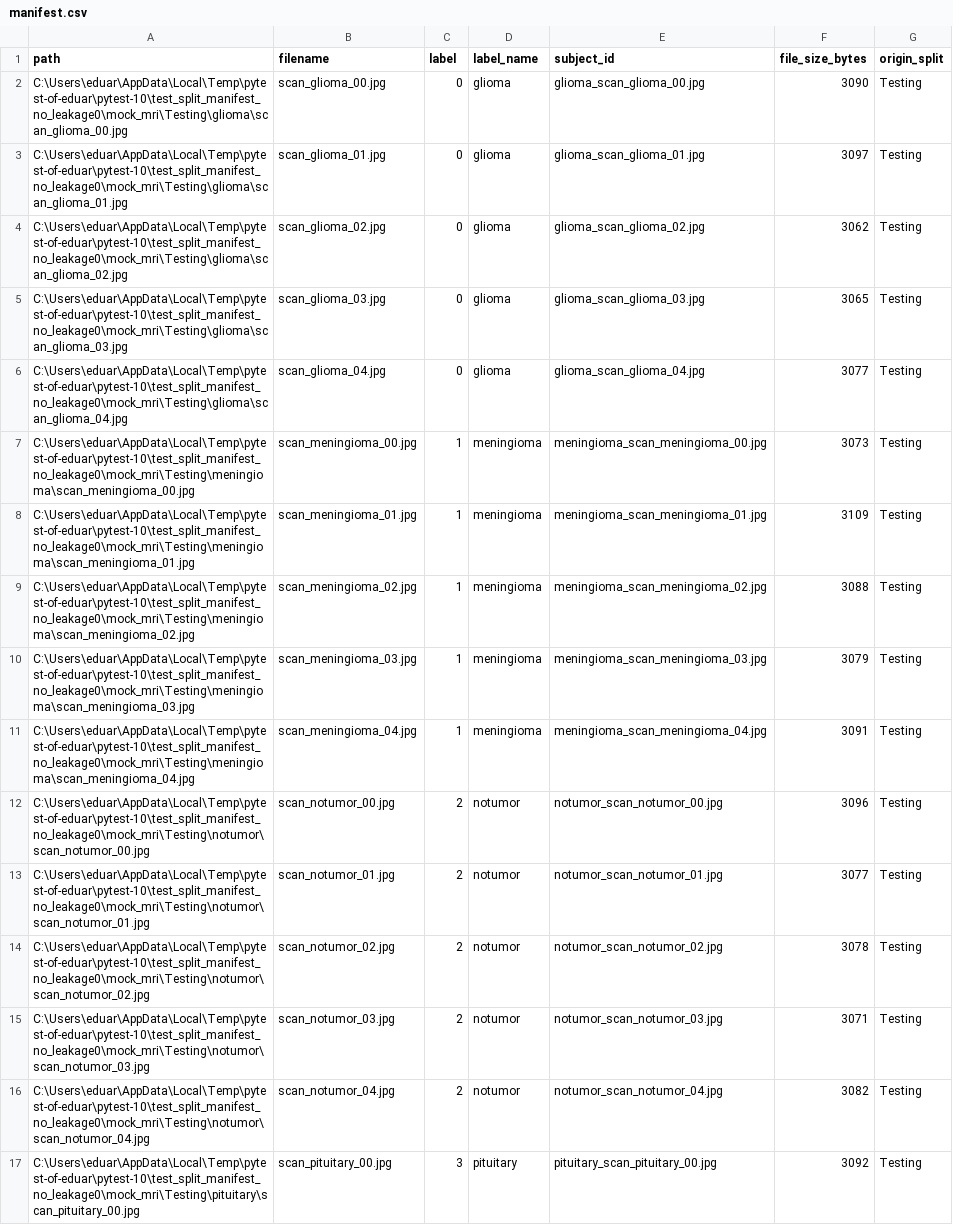
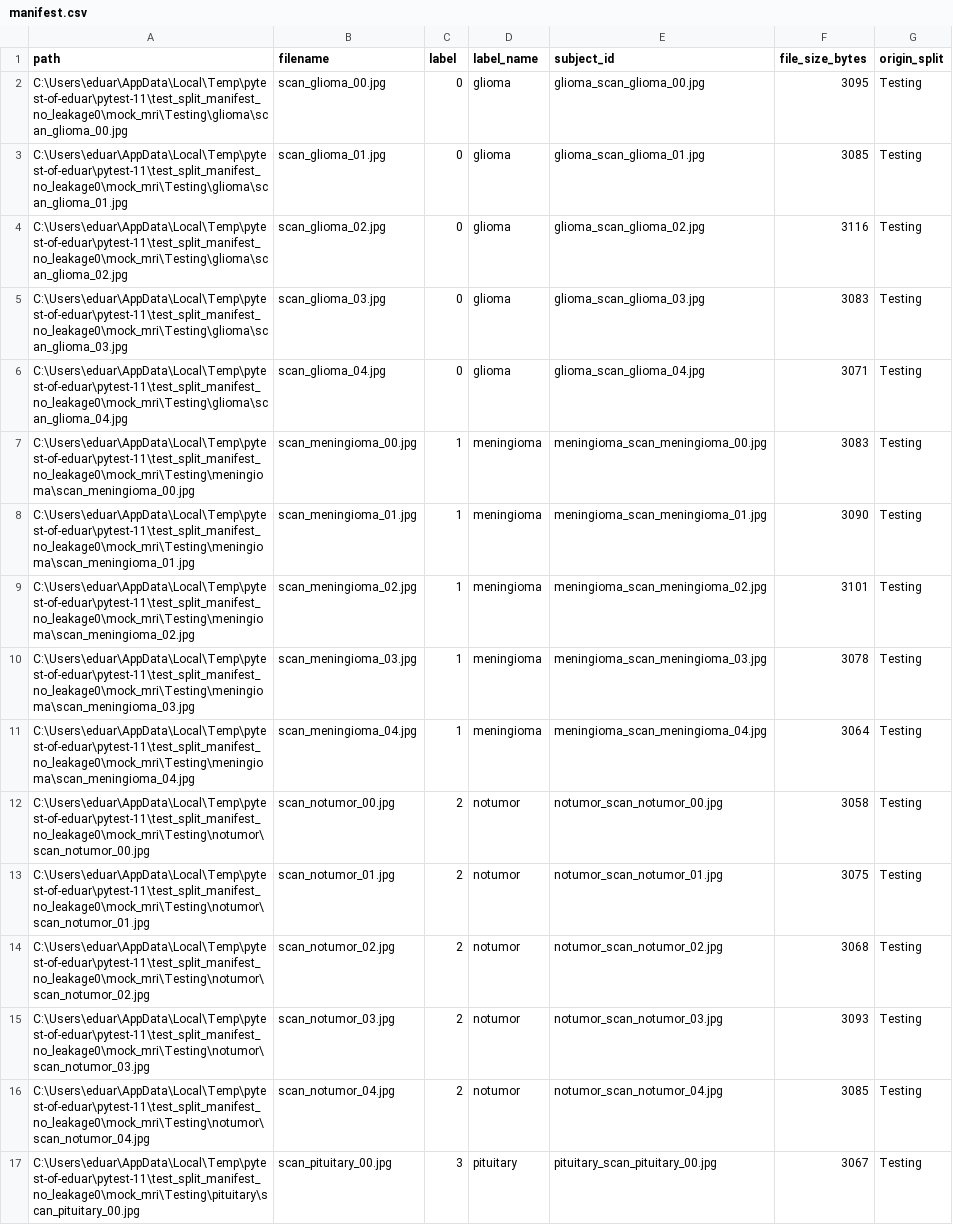
Before and after one commit to EduardCY/m3-proyecto-final-databricks-ia, a CSV file: data/manifest.csv, drawn as a sheet; only a part is shown; the diff covers the shown part only; the diff names each change by its address in the sheet, - before the commit and + after, or states it on an @@ line.

```diff
--- a/data/manifest.csv
+++ b/data/manifest.csv
-A2 (path): C:\Users\eduar\AppData\Local\Temp\pytest-of-eduar\pytest-10\test_split_manifest_no_leakage0\mock_mri\Testing\glioma\scan_glioma_00.jpg
+A2 (path): C:\Users\eduar\AppData\Local\Temp\pytest-of-eduar\pytest-11\test_split_manifest_no_leakage0\mock_mri\Testing\glioma\scan_glioma_00.jpg
-F2 (file_size_bytes): 3090
+F2 (file_size_bytes): 3095
-A3 (path): C:\Users\eduar\AppData\Local\Temp\pytest-of-eduar\pytest-10\test_split_manifest_no_leakage0\mock_mri\Testing\glioma\scan_glioma_01.jpg
+A3 (path): C:\Users\eduar\AppData\Local\Temp\pytest-of-eduar\pytest-11\test_split_manifest_no_leakage0\mock_mri\Testing\glioma\scan_glioma_01.jpg
-F3 (file_size_bytes): 3097
+F3 (file_size_bytes): 3085
-A4 (path): C:\Users\eduar\AppData\Local\Temp\pytest-of-eduar\pytest-10\test_split_manifest_no_leakage0\mock_mri\Testing\glioma\scan_glioma_02.jpg
+A4 (path): C:\Users\eduar\AppData\Local\Temp\pytest-of-eduar\pytest-11\test_split_manifest_no_leakage0\mock_mri\Testing\glioma\scan_glioma_02.jpg
-F4 (file_size_bytes): 3062
+F4 (file_size_bytes): 3116
-A5 (path): C:\Users\eduar\AppData\Local\Temp\pytest-of-eduar\pytest-10\test_split_manifest_no_leakage0\mock_mri\Testing\glioma\scan_glioma_03.jpg
+A5 (path): C:\Users\eduar\AppData\Local\Temp\pytest-of-eduar\pytest-11\test_split_manifest_no_leakage0\mock_mri\Testing\glioma\scan_glioma_03.jpg
-F5 (file_size_bytes): 3065
+F5 (file_size_bytes): 3083
-A6 (path): C:\Users\eduar\AppData\Local\Temp\pytest-of-eduar\pytest-10\test_split_manifest_no_leakage0\mock_mri\Testing\glioma\scan_glioma_04.jpg
+A6 (path): C:\Users\eduar\AppData\Local\Temp\pytest-of-eduar\pytest-11\test_split_manifest_no_leakage0\mock_mri\Testing\glioma\scan_glioma_04.jpg
-F6 (file_size_bytes): 3077
+F6 (file_size_bytes): 3071
-A7 (path): C:\Users\eduar\AppData\Local\Temp\pytest-of-eduar\pytest-10\test_split_manifest_no_leakage0\mock_mri\Testing\meningioma\scan_meningioma_00.jpg
+A7 (path): C:\Users\eduar\AppData\Local\Temp\pytest-of-eduar\pytest-11\test_split_manifest_no_leakage0\mock_mri\Testing\meningioma\scan_meningioma_00.jpg
-F7 (file_size_bytes): 3073
+F7 (file_size_bytes): 3083
-A8 (path): C:\Users\eduar\AppData\Local\Temp\pytest-of-eduar\pytest-10\test_split_manifest_no_leakage0\mock_mri\Testing\meningioma\scan_meningioma_01.jpg
+A8 (path): C:\Users\eduar\AppData\Local\Temp\pytest-of-eduar\pytest-11\test_split_manifest_no_leakage0\mock_mri\Testing\meningioma\scan_meningioma_01.jpg
-F8 (file_size_bytes): 3109
+F8 (file_size_bytes): 3090
-A9 (path): C:\Users\eduar\AppData\Local\Temp\pytest-of-eduar\pytest-10\test_split_manifest_no_leakage0\mock_mri\Testing\meningioma\scan_meningioma_02.jpg
+A9 (path): C:\Users\eduar\AppData\Local\Temp\pytest-of-eduar\pytest-11\test_split_manifest_no_leakage0\mock_mri\Testing\meningioma\scan_meningioma_02.jpg
-F9 (file_size_bytes): 3088
+F9 (file_size_bytes): 3101
-A10 (path): C:\Users\eduar\AppData\Local\Temp\pytest-of-eduar\pytest-10\test_split_manifest_no_leakage0\mock_mri\Testing\meningioma\scan_meningioma_03.jpg
+A10 (path): C:\Users\eduar\AppData\Local\Temp\pytest-of-eduar\pytest-11\test_split_manifest_no_leakage0\mock_mri\Testing\meningioma\scan_meningioma_03.jpg
-F10 (file_size_bytes): 3079
+F10 (file_size_bytes): 3078
-A11 (path): C:\Users\eduar\AppData\Local\Temp\pytest-of-eduar\pytest-10\test_split_manifest_no_leakage0\mock_mri\Testing\meningioma\scan_meningioma_04.jpg
+A11 (path): C:\Users\eduar\AppData\Local\Temp\pytest-of-eduar\pytest-11\test_split_manifest_no_leakage0\mock_mri\Testing\meningioma\scan_meningioma_04.jpg
-F11 (file_size_bytes): 3091
+F11 (file_size_bytes): 3064
-A12 (path): C:\Users\eduar\AppData\Local\Temp\pytest-of-eduar\pytest-10\test_split_manifest_no_leakage0\mock_mri\Testing\notumor\scan_notumor_00.jpg
+A12 (path): C:\Users\eduar\AppData\Local\Temp\pytest-of-eduar\pytest-11\test_split_manifest_no_leakage0\mock_mri\Testing\notumor\scan_notumor_00.jpg
-F12 (file_size_bytes): 3096
+F12 (file_size_bytes): 3058
-A13 (path): C:\Users\eduar\AppData\Local\Temp\pytest-of-eduar\pytest-10\test_split_manifest_no_leakage0\mock_mri\Testing\notumor\scan_notumor_01.jpg
+A13 (path): C:\Users\eduar\AppData\Local\Temp\pytest-of-eduar\pytest-11\test_split_manifest_no_leakage0\mock_mri\Testing\notumor\scan_notumor_01.jpg
-F13 (file_size_bytes): 3077
+F13 (file_size_bytes): 3075
-A14 (path): C:\Users\eduar\AppData\Local\Temp\pytest-of-eduar\pytest-10\test_split_manifest_no_leakage0\mock_mri\Testing\notumor\scan_notumor_02.jpg
+A14 (path): C:\Users\eduar\AppData\Local\Temp\pytest-of-eduar\pytest-11\test_split_manifest_no_leakage0\mock_mri\Testing\notumor\scan_notumor_02.jpg
-F14 (file_size_bytes): 3078
+F14 (file_size_bytes): 3068
-A15 (path): C:\Users\eduar\AppData\Local\Temp\pytest-of-eduar\pytest-10\test_split_manifest_no_leakage0\mock_mri\Testing\notumor\scan_notumor_03.jpg
+A15 (path): C:\Users\eduar\AppData\Local\Temp\pytest-of-eduar\pytest-11\test_split_manifest_no_leakage0\mock_mri\Testing\notumor\scan_notumor_03.jpg
-F15 (file_size_bytes): 3071
+F15 (file_size_bytes): 3093
-A16 (path): C:\Users\eduar\AppData\Local\Temp\pytest-of-eduar\pytest-10\test_split_manifest_no_leakage0\mock_mri\Testing\notumor\scan_notumor_04.jpg
+A16 (path): C:\Users\eduar\AppData\Local\Temp\pytest-of-eduar\pytest-11\test_split_manifest_no_leakage0\mock_mri\Testing\notumor\scan_notumor_04.jpg
-F16 (file_size_bytes): 3082
+F16 (file_size_bytes): 3085
-A17 (path): C:\Users\eduar\AppData\Local\Temp\pytest-of-eduar\pytest-10\test_split_manifest_no_leakage0\mock_mri\Testing\pituitary\scan_pituitary_00.jpg
+A17 (path): C:\Users\eduar\AppData\Local\Temp\pytest-of-eduar\pytest-11\test_split_manifest_no_leakage0\mock_mri\Testing\pituitary\scan_pituitary_00.jpg
-F17 (file_size_bytes): 3092
+F17 (file_size_bytes): 3067
```
Also changed, not shown: 47 edited cells elsewhere in this file, data/manifest_split.csv, 6 other files.
